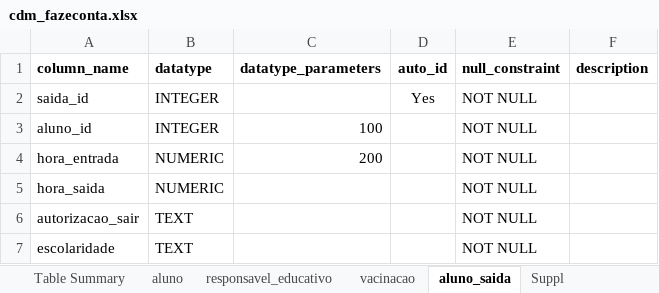
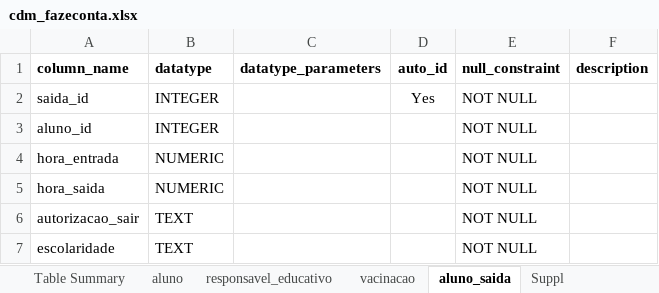
Before and after one commit to akls/faz-e-conta, an Excel workbook: resources/cdm/cdm_fazeconta.xlsx, sheet aluno_saida, drawn as a sheet; values as stored, in another font and other column widths than the file's, no borders; charts and pictures not drawn; the diff names each change by its address in the sheet, - before the commit and + after, or states it on an @@ line.

Commit message:
Alteração de erros nas tabelas e atualização de datatypes

```diff
--- a/resources/cdm/cdm_fazeconta.xlsx (sheet aluno_saida)
+++ b/resources/cdm/cdm_fazeconta.xlsx (sheet aluno_saida)
-C3 (datatype_parameters): 100
+C3 (datatype_parameters): (empty)
-C4 (datatype_parameters): 200
+C4 (datatype_parameters): (empty)
```
Also changed, not shown: sheet responsavel_educativo, sheet aluno, sheet Table Summary, sheet Suppl, sheet vacinacao, charts or pictures.
